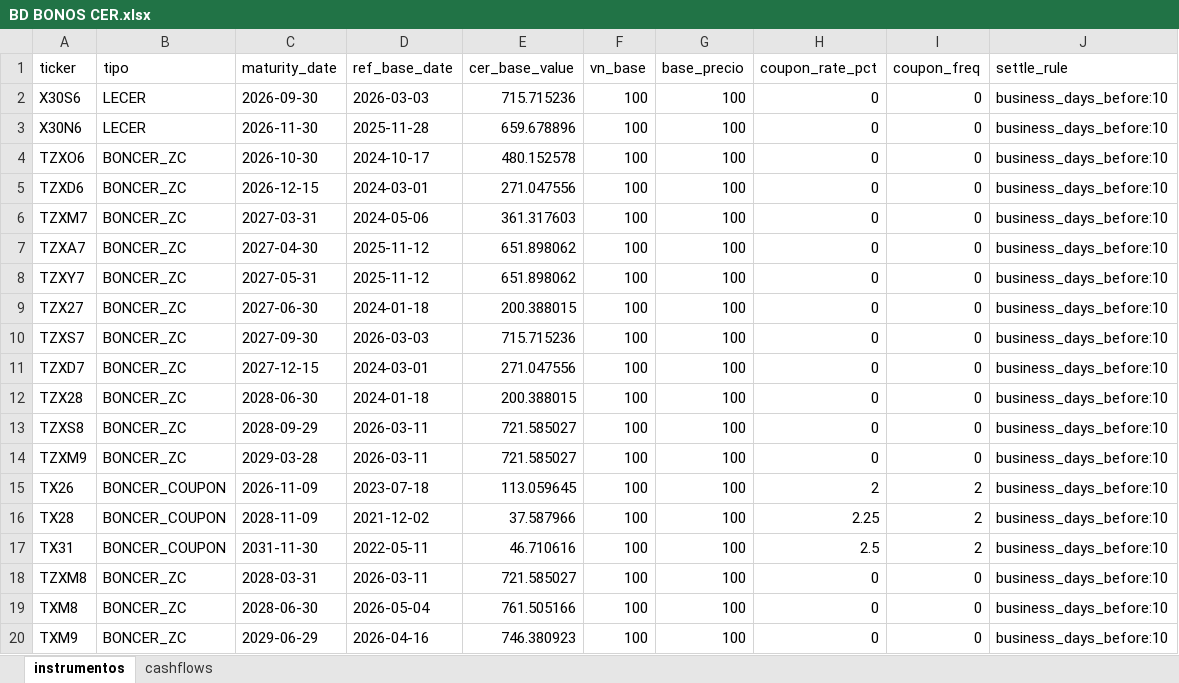
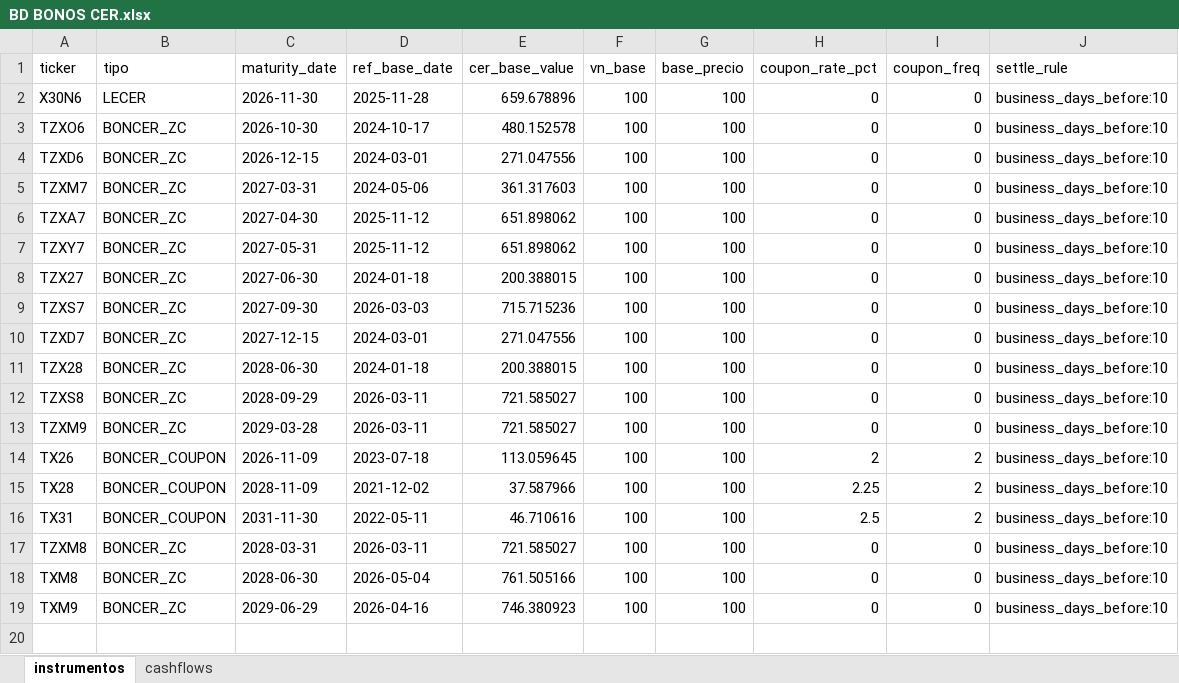
Before and after one commit to DanielZiv86/dcf-herramientas-web, an Excel workbook: backend/data/BD BONOS CER.xlsx, sheet instrumentos, drawn as a sheet; values as stored, in another font and other column widths than the file's, no borders; the diff names each change by its address in the sheet, - before the commit and + after, or states it on an @@ line.

```diff
--- a/backend/data/BD BONOS CER.xlsx (sheet instrumentos)
+++ b/backend/data/BD BONOS CER.xlsx (sheet instrumentos)
-row 2: X30S6 | LECER | 2026-09-30 | 2026-03-03 | 715.715236 | 100 | 100 | 0 | 0 | business_days_before:10
```
Also changed, not shown: sheet cashflows.
